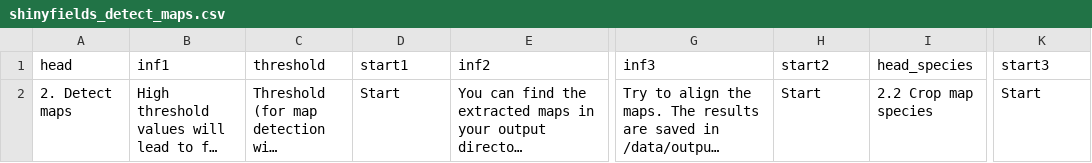
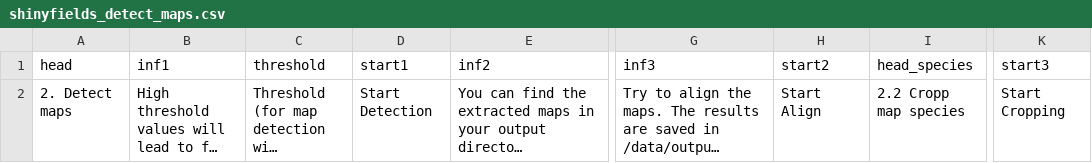
Before and after one commit to environmentalinformatics-marburg/distribution_digitizer, a CSV file: config/shinyfields_detect_maps.csv, drawn as a sheet; only a part is shown, gaps mark what is left out; long unchanged cells end in …; the diff names each change by its address in the sheet, - before the commit and + after, or states it on an @@ line.

```diff
--- a/config/shinyfields_detect_maps.csv
+++ b/config/shinyfields_detect_maps.csv
-D2 (start1): Start
+D2 (start1): Start Detection
-H2 (start2): Start
+H2 (start2): Start Align
-I2 (head_species): 2.2 Crop map species
+I2 (head_species): 2.2 Cropp map species
-K2 (start3): Start
+K2 (start3): Start Cropping
```
Also changed, not shown: config/shinyfields_detect_points.csv, config/shinyfields_detect_points_using_circle_detection.csv, 3 other files.
